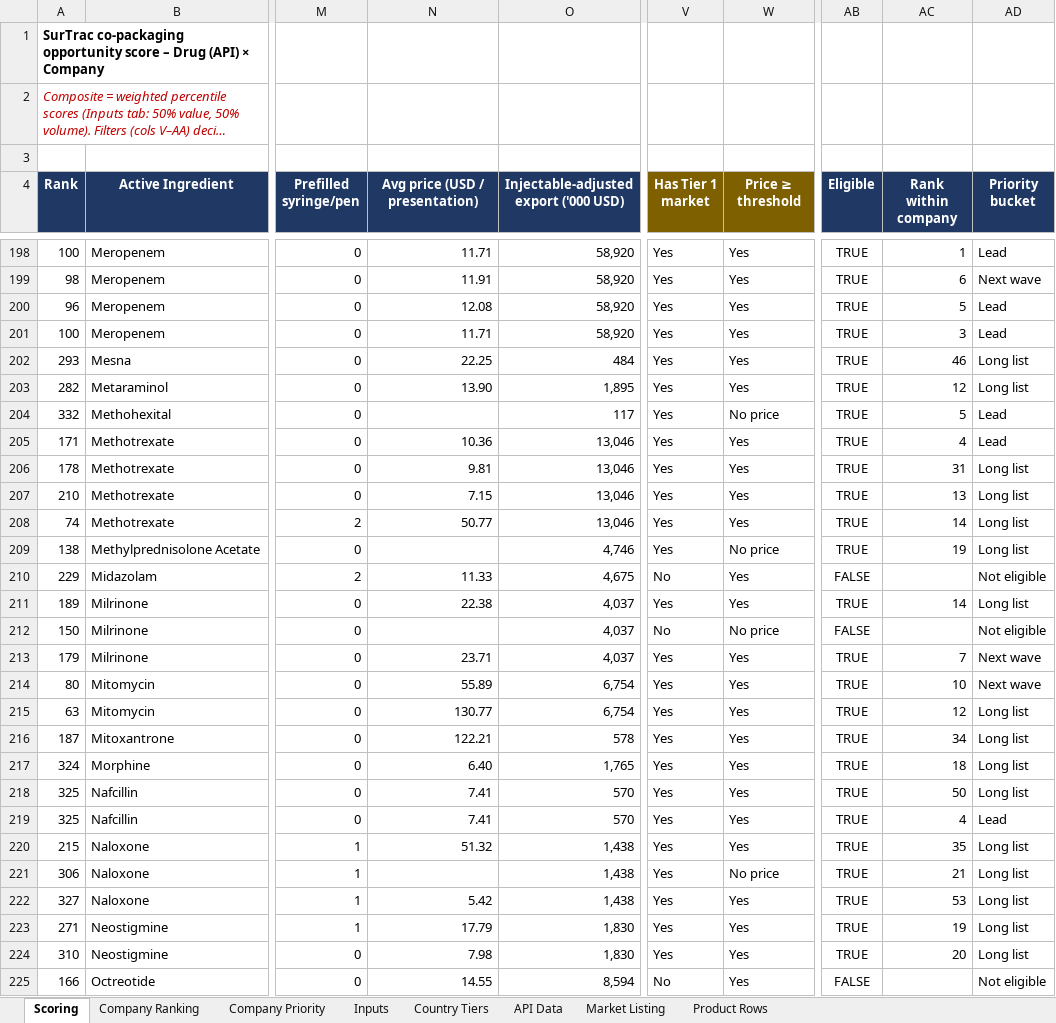
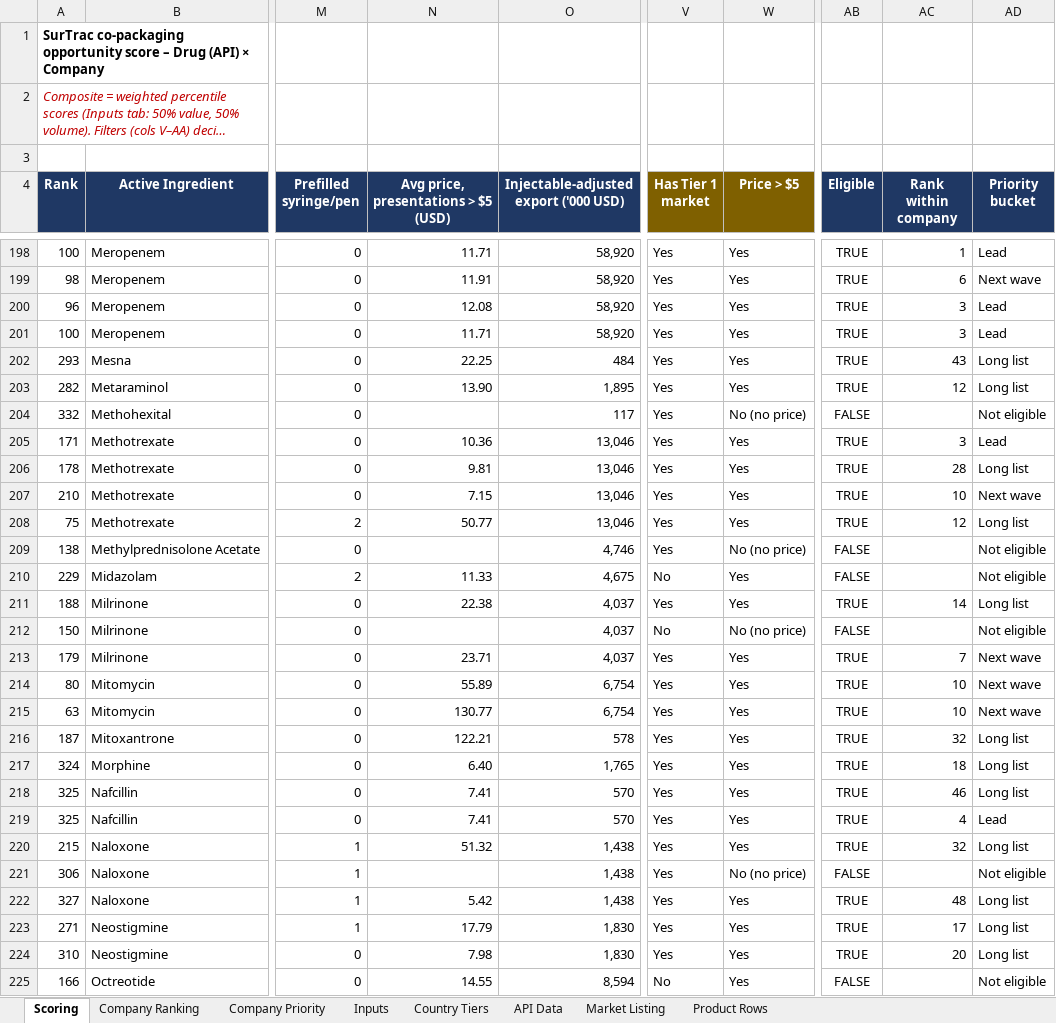
Before and after one commit to itsmechaitanyasharma-jpg/Consulting, an Excel workbook: research/SurTrac_Drug_Company_Scoring.xlsx, sheet Scoring, drawn as a sheet; only a part is shown, gaps mark what is left out; long unchanged cells end in …; values as stored, in another font and other column widths than the file's, no borders; charts and pictures not drawn; the diff covers the shown part only; the diff names each change by its address in the sheet, - before the commit and + after, or states it on an @@ line.

```diff
--- a/research/SurTrac_Drug_Company_Scoring.xlsx (sheet Scoring)
+++ b/research/SurTrac_Drug_Company_Scoring.xlsx (sheet Scoring)
-N4: Avg price (USD / presentation)
+N4: Avg price, presentations > $5 (USD)
-W4: Price ≥ threshold
+W4: Price > $5
-AC200 (Rank within company): 5
+AC200 (Rank within company): 3
-AC202 (Rank within company): 46
+AC202 (Rank within company): 43
-W204 (Price > $5): No price
+W204 (Price > $5): No (no price)
-AB204 (Eligible): TRUE
+AB204 (Eligible): FALSE
-AC204 (Rank within company): 5
+AC204 (Rank within company): (empty)
-AD204 (Priority bucket): Lead
+AD204 (Priority bucket): Not eligible
-AC205 (Rank within company): 4
+AC205 (Rank within company): 3
-AC206 (Rank within company): 31
+AC206 (Rank within company): 28
-AC207 (Rank within company): 13
+AC207 (Rank within company): 10
-AD207 (Priority bucket): Long list
+AD207 (Priority bucket): Next wave
-A208 (Rank): 74
+A208 (Rank): 75
-AC208 (Rank within company): 14
+AC208 (Rank within company): 12
-W209 (Price > $5): No price
+W209 (Price > $5): No (no price)
-AB209 (Eligible): TRUE
+AB209 (Eligible): FALSE
-AC209 (Rank within company): 19
+AC209 (Rank within company): (empty)
-AD209 (Priority bucket): Long list
+AD209 (Priority bucket): Not eligible
-A211 (Rank): 189
+A211 (Rank): 188
-W212 (Price > $5): No price
+W212 (Price > $5): No (no price)
-AC215 (Rank within company): 12
+AC215 (Rank within company): 10
-AD215 (Priority bucket): Long list
+AD215 (Priority bucket): Next wave
-AC216 (Rank within company): 34
+AC216 (Rank within company): 32
-AC218 (Rank within company): 50
+AC218 (Rank within company): 46
-AC220 (Rank within company): 35
+AC220 (Rank within company): 32
-W221 (Price > $5): No price
+W221 (Price > $5): No (no price)
-AB221 (Eligible): TRUE
+AB221 (Eligible): FALSE
-AC221 (Rank within company): 21
+AC221 (Rank within company): (empty)
-AD221 (Priority bucket): Long list
+AD221 (Priority bucket): Not eligible
-AC222 (Rank within company): 53
+AC222 (Rank within company): 48
-AC223 (Rank within company): 19
+AC223 (Rank within company): 17
```
Also changed, not shown: 299 edited cells elsewhere in this sheet, sheet Company Priority, sheet Company Ranking, sheet Inputs, formulas that keep their value, hidden cells.
